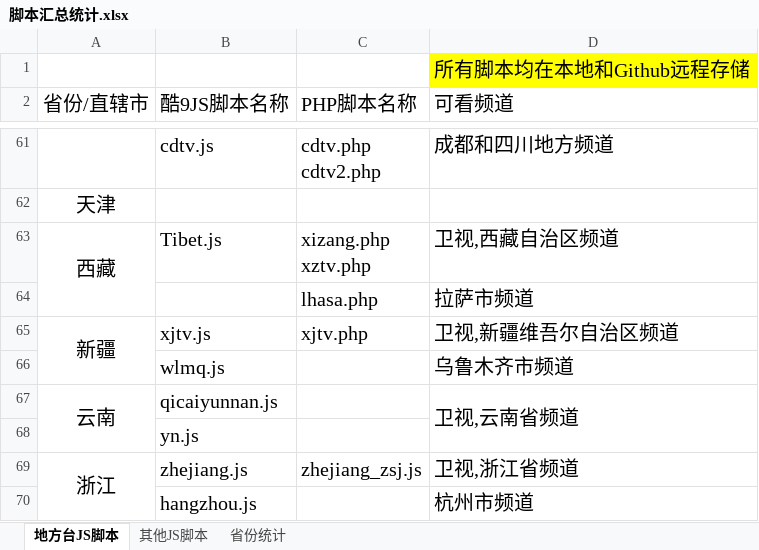
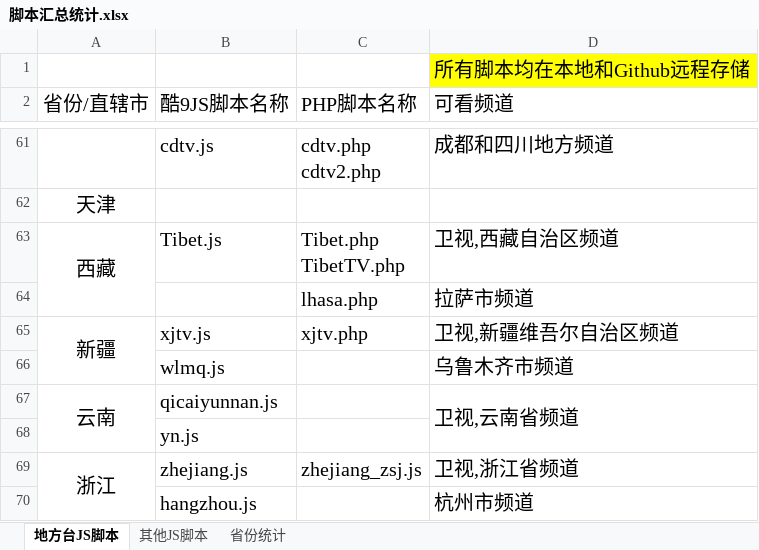
Before and after one commit to Alonso0729/Television, an Excel workbook: 直播源汇总文档/其他文档/脚本汇总统计.xlsx, sheet 地方台JS脚本, drawn as a sheet; only a part is shown, gaps mark what is left out; values as stored, in another font and other column widths than the file's, no borders; ↵ is a line break in a cell; the diff names each change by its address in the sheet, - before the commit and + after, or states it on an @@ line.

```diff
--- a/直播源汇总文档/其他文档/脚本汇总统计.xlsx (sheet 地方台JS脚本)
+++ b/直播源汇总文档/其他文档/脚本汇总统计.xlsx (sheet 地方台JS脚本)
-C63 (PHP脚本名称): xizang.php ↵ xztv.php
+C63 (PHP脚本名称): Tibet.php ↵ TibetTV.php
```
Also changed, not shown: 2 other files.
